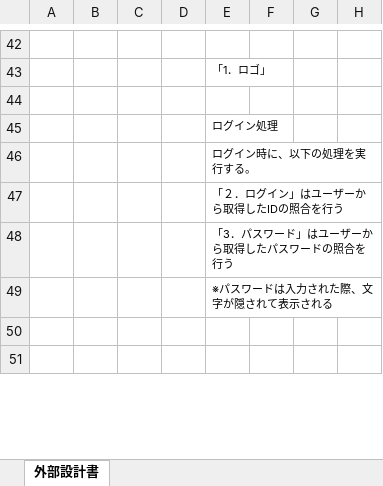
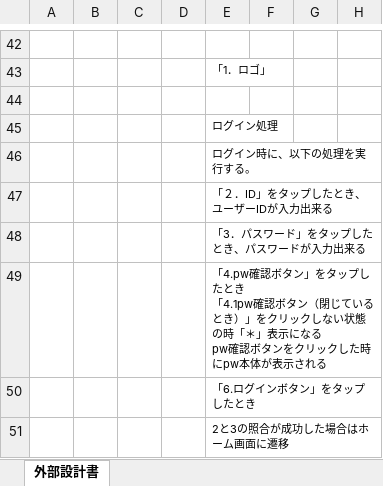
Before and after one commit to dojo2023/A-2, an Excel workbook: doc/外部設計/04_外部設計書（ログイン）_チーム名.xlsx, sheet 外部設計書, drawn as a sheet; only a part is shown, gaps mark what is left out; values as stored, in another font and other column widths than the file's, no borders; charts and pictures not drawn; ↵ is a line break in a cell; the diff covers the shown part only; the diff names each change by its address in the sheet, - before the commit and + after, or states it on an @@ line.

Commit message:
Update 04_外部設計書（ログイン）_チーム名.xlsx

```diff
--- a/doc/外部設計/04_外部設計書（ログイン）_チーム名.xlsx (sheet 外部設計書)
+++ b/doc/外部設計/04_外部設計書（ログイン）_チーム名.xlsx (sheet 外部設計書)
-E47: 「２．ログイン」はユーザーから取得したIDの照合を行う
+E47: 「２．ID」をタップしたとき、ユーザーIDが入力出来る
-E48: 「3．パスワード」はユーザーから取得したパスワードの照合を行う
+E48: 「3．パスワード」をタップしたとき、パスワードが入力出来る
-E49: ※パスワードは入力された際、文字が隠されて表示され…
+E49: 「4.pw確認ボタン」をタップしたとき ↵ 「4.1pw確認ボタン（閉じているとき）」をクリックしない状態の時「＊」表示になる ↵ pw確認ボタンをクリックした時にpw本体が表示され…
-E50: (empty)
+E50: 「6.ログインボタン」をタップしたとき
-E51: (empty)
+E51: 2と3の照合が成功した場合はホーム画面に遷移
```
Also changed, not shown: 2 added rows, 2 removed rows and 15 edited cells elsewhere in this sheet, charts or pictures.
